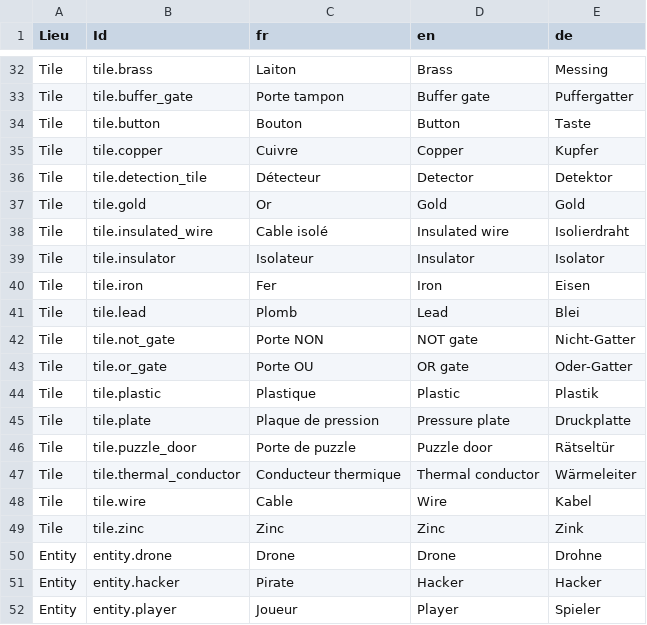
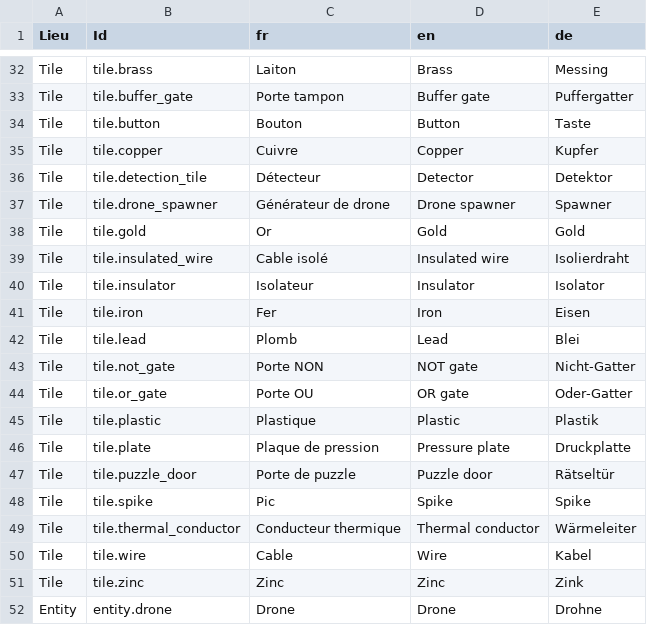
Before and after one commit to LordBaryhobal/packetman, a CSV file: assets/translations.csv, drawn as a sheet; only a part is shown, gaps mark what is left out; the shorter side is filled out with more unchanged rows; the diff names each change by its address in the sheet, - before the commit and + after, or states it on an @@ line.

Commit message:
added translations for drone spawners and spikes

```diff
--- a/assets/translations.csv
+++ b/assets/translations.csv
+row 37: Tile | tile.drone_spawner | Générateur de drone | Drone spawner | Spawner
+row 48: Tile | tile.spike | Pic | Spike | Spike
```
Also changed, not shown: 3 other files.
